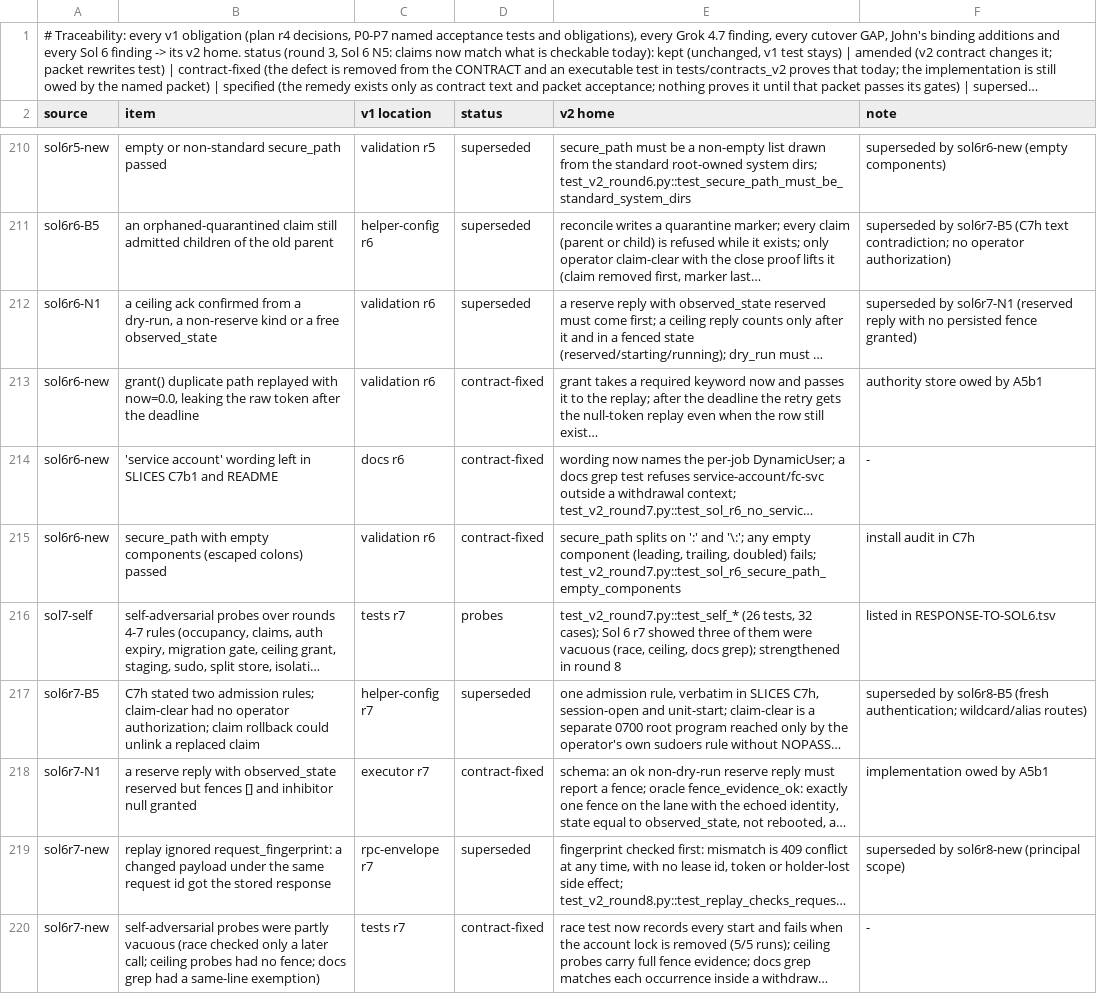
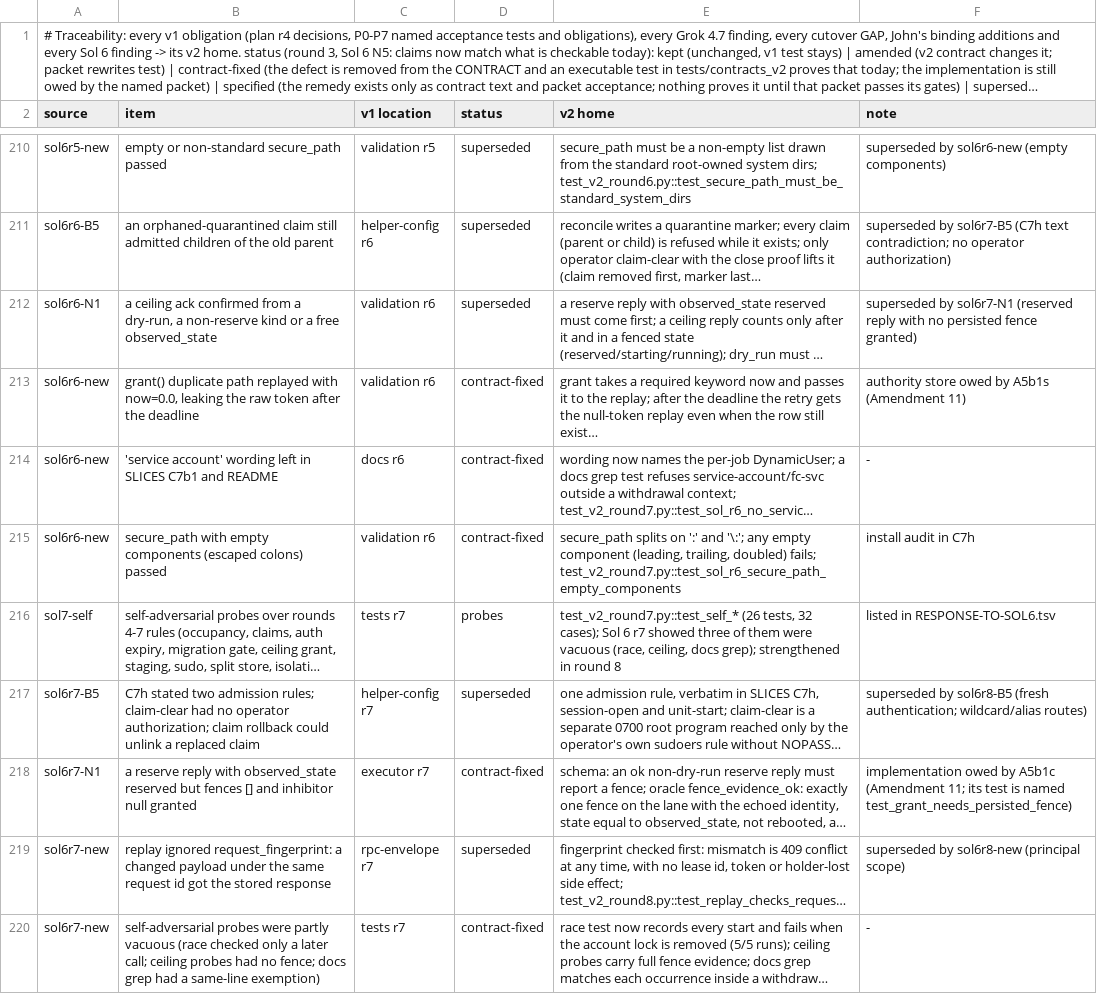
Before and after one commit to JohnnyHBomb/lab-flightctl, a TSV file: docs/v2/CONFORMANCE.tsv, drawn as a sheet; only a part is shown, gaps mark what is left out; long unchanged cells end in …; the diff covers the shown part only; the diff names each change by its address in the sheet, - before the commit and + after, or states it on an @@ line.

```diff
--- a/docs/v2/CONFORMANCE.tsv
+++ b/docs/v2/CONFORMANCE.tsv
-F213 (note): authority store owed by A5b1
+F213 (note): authority store owed by A5b1s (Amendment 11)
-F218 (note): …owed by A5b1
+F218 (note): …owed by A5b1c (Amendment 11; its test is named test_grant_needs_persisted_fence)
```
Also changed, not shown: 9 edited cells elsewhere in this file, docs/v2/migration-map.tsv, 4 other files.
